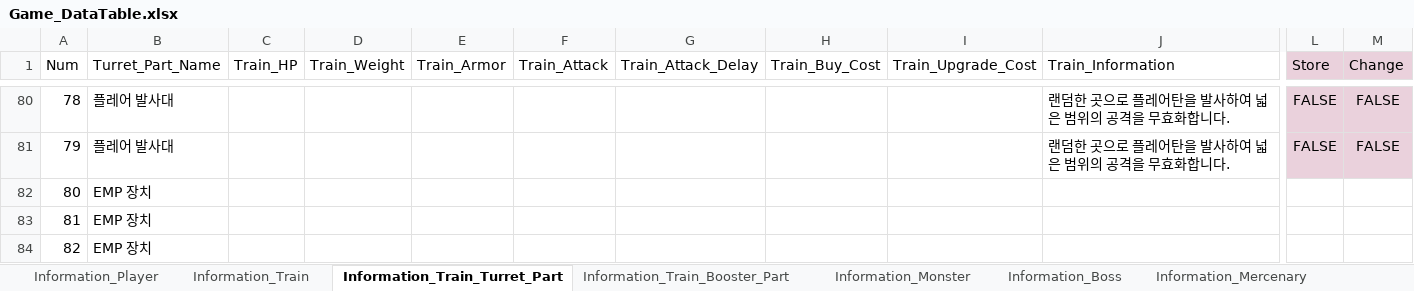
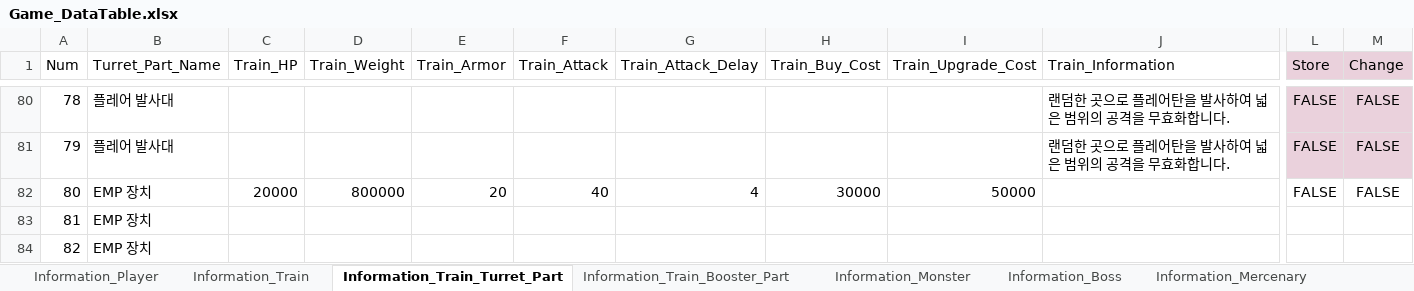
Before and after one commit to kmk5844/NiarT_Pro, an Excel workbook: Train/Assets/_Data_Game/Game_DataTable.xlsx, sheet Information_Train_Turret_Part, drawn as a sheet; only a part is shown, gaps mark what is left out; values as stored, in another font and other column widths than the file's, no borders; charts and pictures not drawn; the diff names each change by its address in the sheet, - before the commit and + after, or states it on an @@ line.

```diff
--- a/Train/Assets/_Data_Game/Game_DataTable.xlsx (sheet Information_Train_Turret_Part)
+++ b/Train/Assets/_Data_Game/Game_DataTable.xlsx (sheet Information_Train_Turret_Part)
-C82 (Train_HP): (empty)
+C82 (Train_HP): 20000
-D82 (Train_Weight): (empty)
+D82 (Train_Weight): 800000
-E82 (Train_Armor): (empty)
+E82 (Train_Armor): 20
-F82 (Train_Attack): (empty)
+F82 (Train_Attack): 40
-G82 (Train_Attack_Delay): (empty)
+G82 (Train_Attack_Delay): 4
-H82 (Train_Buy_Cost): (empty)
+H82 (Train_Buy_Cost): 30000
-I82 (Train_Upgrade_Cost): (empty)
+I82 (Train_Upgrade_Cost): 50000
-L82 (Store): (empty)
+L82 (Store): FALSE
-M82 (Change): (empty)
+M82 (Change): FALSE
```
Also changed, not shown: 14 other files.
